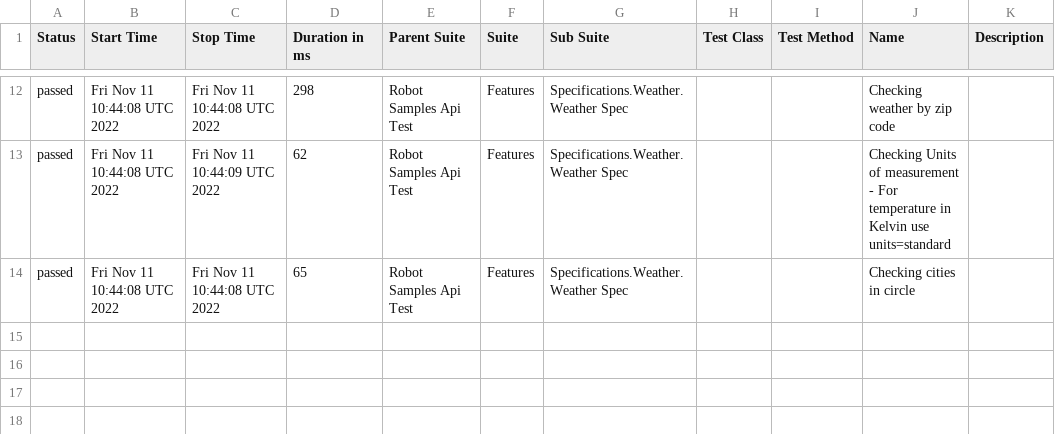
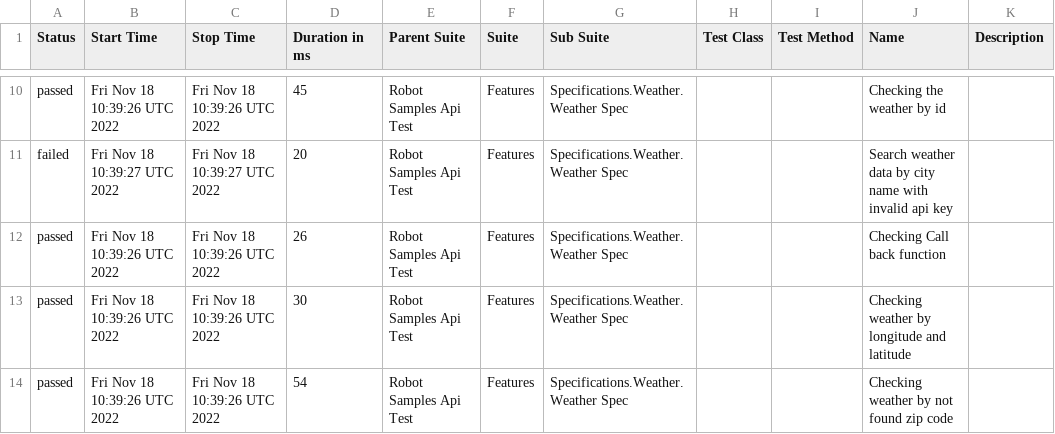
Before and after one commit to reinaldorossetti/robot_samples_api_test, a CSV file: allure-results/data/suites.csv, drawn as a sheet; only a part is shown, gaps mark what is left out; the diff covers the shown part only.

```diff
--- a/allure-results/data/suites.csv
+++ b/allure-results/data/suites.csv
@@ -12,3 +10,5 @@
-"passed","Fri Nov 11 10:44:08 UTC 2022","Fri Nov 11 10:44:08 UTC 2022","298","Robot Samples Api Test","Features","Specifications.Weather.Weather Spec","","","Checking weather by zip code",""
-"passed","Fri Nov 11 10:44:08 UTC 2022","Fri Nov 11 10:44:09 UTC 2022","62","Robot Samples Api Test","Features","Specifications.Weather.Weather Spec","","","Checking Units of measurement - For temperature in Kelvin use units=standard",""
-"passed","Fri Nov 11 10:44:08 UTC 2022","Fri Nov 11 10:44:08 UTC 2022","65","Robot Samples Api Test","Features","Specifications.Weather.Weather Spec","","","Checking cities in circle",""
+"passed","Fri Nov 18 10:39:26 UTC 2022","Fri Nov 18 10:39:26 UTC 2022","45","Robot Samples Api Test","Features","Specifications.Weather.Weather Spec","","","Checking the weather by id",""
+"failed","Fri Nov 18 10:39:27 UTC 2022","Fri Nov 18 10:39:27 UTC 2022","20","Robot Samples Api Test","Features","Specifications.Weather.Weather Spec","","","Search weather data by city name with invalid api key",""
+"passed","Fri Nov 18 10:39:26 UTC 2022","Fri Nov 18 10:39:26 UTC 2022","26","Robot Samples Api Test","Features","Specifications.Weather.Weather Spec","","","Checking Call back function",""
+"passed","Fri Nov 18 10:39:26 UTC 2022","Fri Nov 18 10:39:26 UTC 2022","30","Robot Samples Api Test","Features","Specifications.Weather.Weather Spec","","","Checking weather by longitude and latitude",""
+"passed","Fri Nov 18 10:39:26 UTC 2022","Fri Nov 18 10:39:26 UTC 2022","54","Robot Samples Api Test","Features","Specifications.Weather.Weather Spec","","","Checking weather by not found zip code",""
```
Also changed, not shown: 2 removed rows and 30 edited cells elsewhere in this file, 44 other files.
